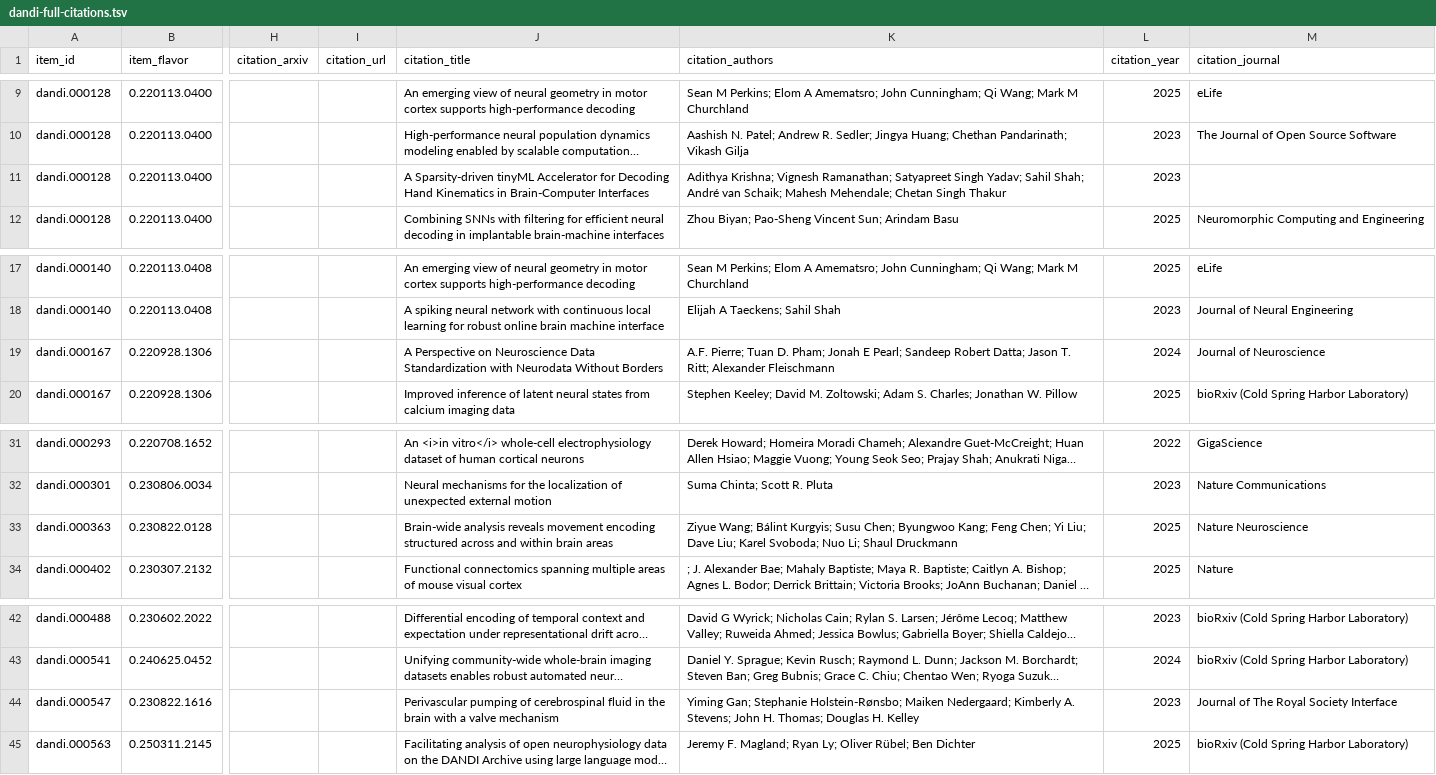
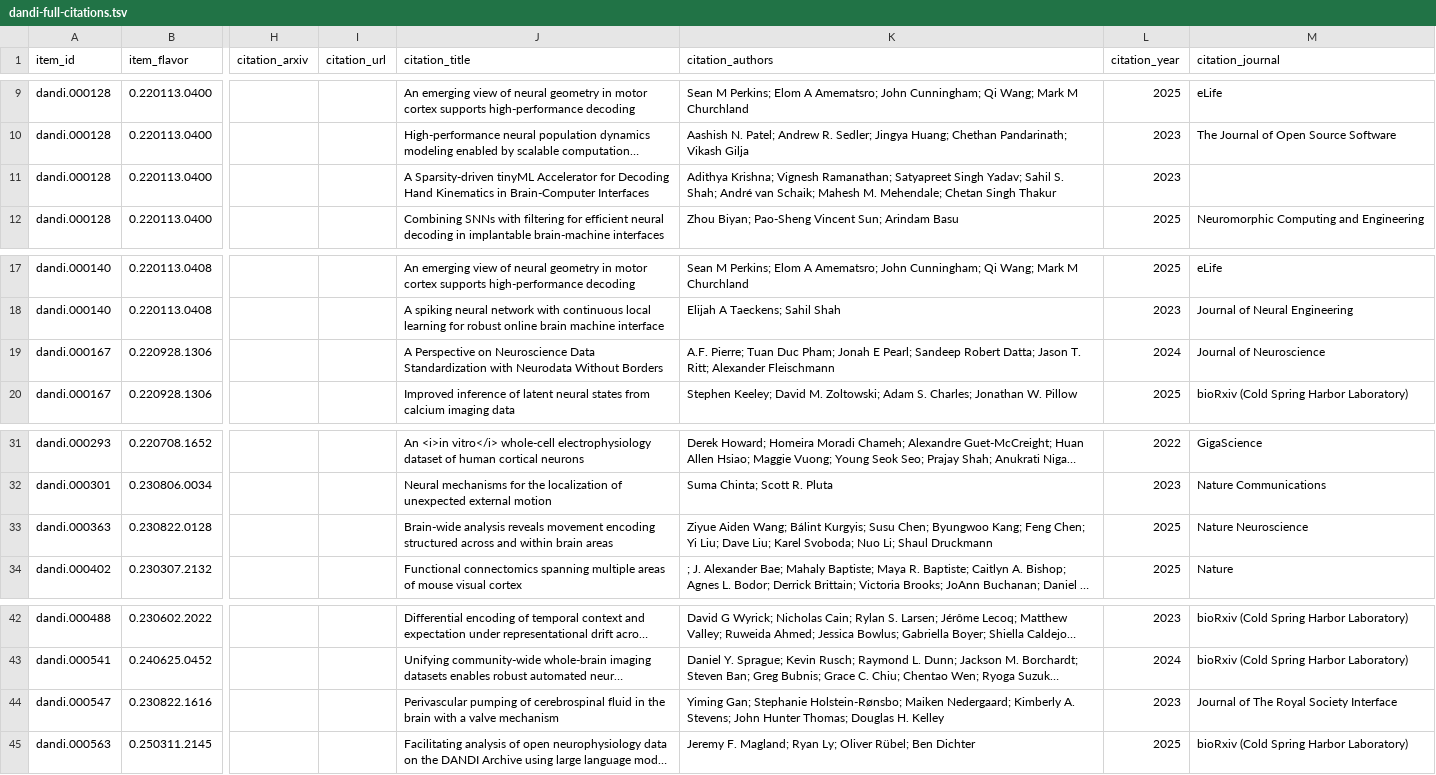
Before and after one commit to dandi/dandi-bib, a TSV file: citations/dandi-full-citations.tsv, drawn as a sheet; only a part is shown, gaps mark what is left out; long unchanged cells end in …; the diff covers the shown part only; the diff names each change by its address in the sheet, - before the commit and + after, or states it on an @@ line.

```diff
--- a/citations/dandi-full-citations.tsv
+++ b/citations/dandi-full-citations.tsv
-K11 (citation_authors): …Yadav; Sahil Shah; André van Schaik; Mahesh Mehendale; Chetan…
+K11 (citation_authors): …Yadav; Sahil S. Shah; André van Schaik; Mahesh M. Mehendale; Chetan…
-K19 (citation_authors): …Pierre; Tuan D. Pham; Jonah…
+K19 (citation_authors): …Pierre; Tuan Duc Pham; Jonah…
-K33 (citation_authors): Ziyue Wang; Bálint…
+K33 (citation_authors): Ziyue Aiden Wang; Bálint…
-K44 (citation_authors): …Stevens; John H. Thomas; Douglas…
+K44 (citation_authors): …Stevens; John Hunter Thomas; Douglas…
```
Also changed, not shown: 11 edited cells elsewhere in this file.
